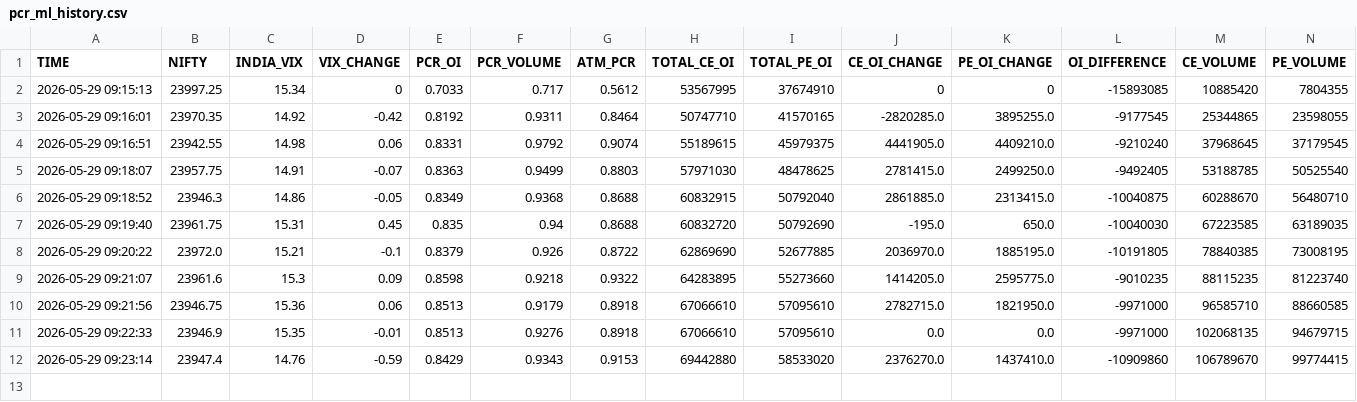
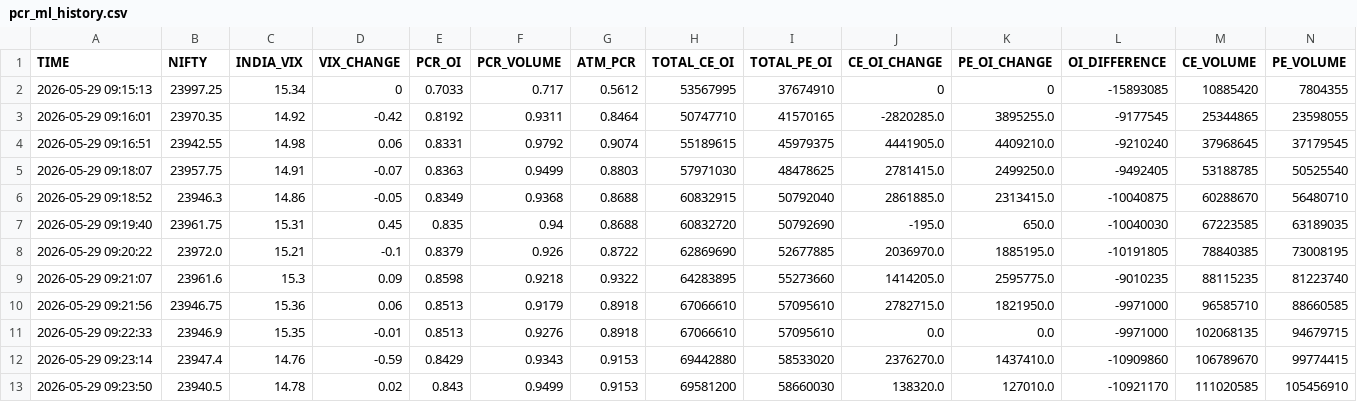
Before and after one commit to Mayur2015/PCR-BOT, a CSV file: pcr_ml_history.csv, drawn as a sheet; only a part is shown; rows hold the shown columns only; the diff names each change by its address in the sheet, - before the commit and + after, or states it on an @@ line.

Commit message:
Auto backup PCR ML + ATM GREEKS HISTORY 2026-05-29 09:23:56

```diff
--- a/pcr_ml_history.csv
+++ b/pcr_ml_history.csv
+row 13: 2026-05-29 09:23:50 | 23940.5 | 14.78 | 0.02 | 0.843 | 0.9499 | 0.9153 | 69581200 | 58660030 | 138320.0 | 127010.0 | -10921170 | 111020585 | 105456910
```
